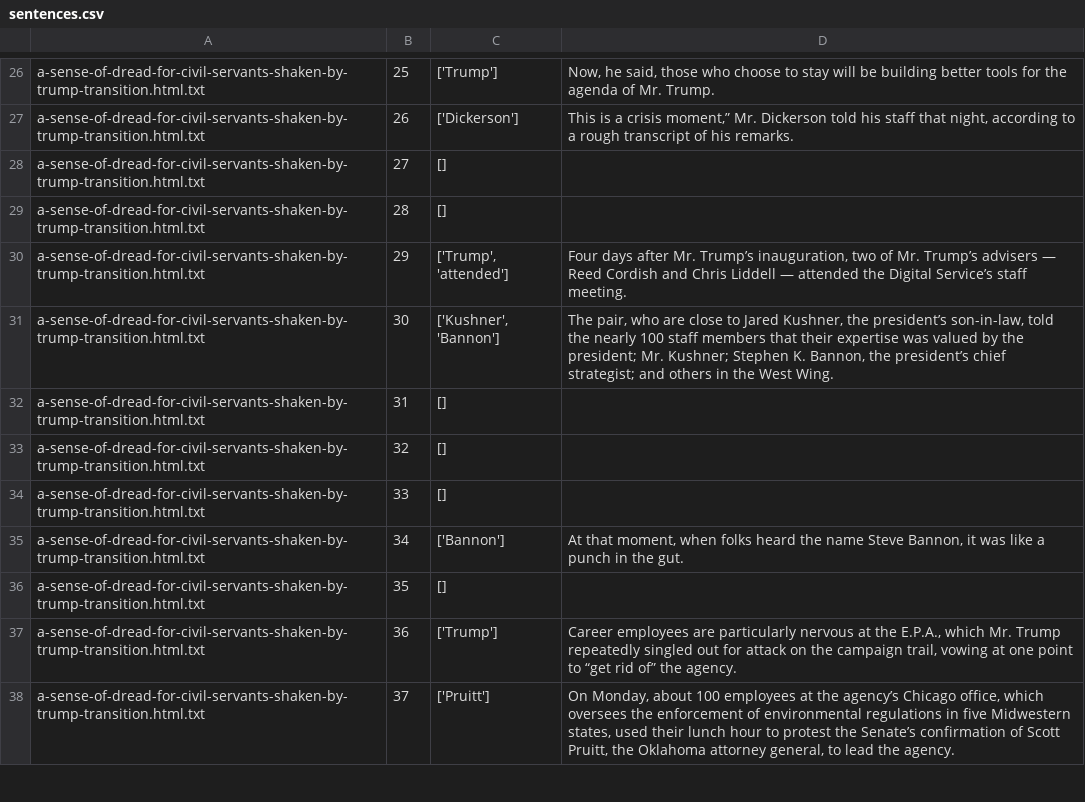
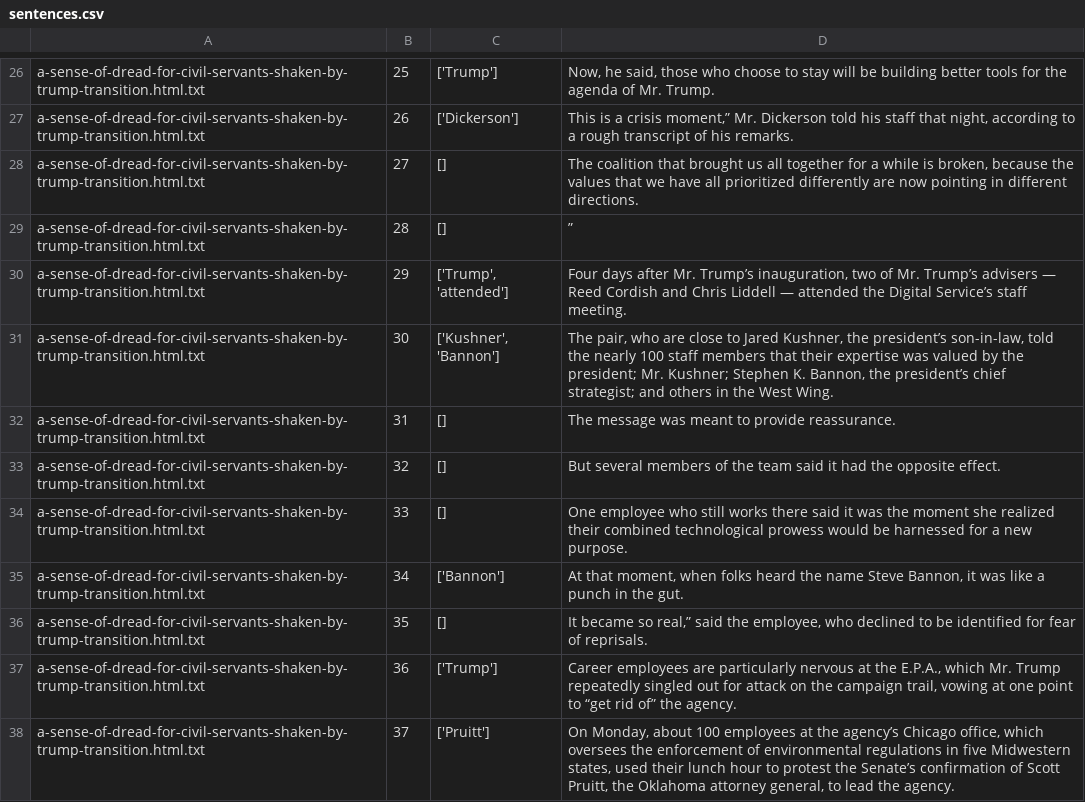
Before and after one commit to a-tbd/article-quotes, a CSV file: sentences.csv, drawn as a sheet; only a part is shown, gaps mark what is left out; the diff covers the shown part only.

```diff
--- a/sentences.csv
+++ b/sentences.csv
@@ -27,11 +27,11 @@ a-sense-of-dread-for-civil-servants-shaken-by-trump-transition.html.txt,25,['Tru
 a-sense-of-dread-for-civil-servants-shaken-by-trump-transition.html.txt,26,['Dickerson'],"This is a crisis moment,” Mr. Dickerson told his staff that night, according to a rough transcript of his remarks."
-a-sense-of-dread-for-civil-servants-shaken-by-trump-transition.html.txt,27,[],
-a-sense-of-dread-for-civil-servants-shaken-by-trump-transition.html.txt,28,[],
+a-sense-of-dread-for-civil-servants-shaken-by-trump-transition.html.txt,27,[],"The coalition that brought us all together for a while is broken, because the values that we have all prioritized differently are now pointing in different directions."
+a-sense-of-dread-for-civil-servants-shaken-by-trump-transition.html.txt,28,[],”
 a-sense-of-dread-for-civil-servants-shaken-by-trump-transition.html.txt,29,"['Trump', 'attended']","Four days after Mr. Trump’s inauguration, two of Mr. Trump’s advisers — Reed Cordish and Chris Liddell — attended the Digital Service’s staff meeting."
 a-sense-of-dread-for-civil-servants-shaken-by-trump-transition.html.txt,30,"['Kushner', 'Bannon']","The pair, who are close to Jared Kushner, the president’s son-in-law, told the nearly 100 staff members that their expertise was valued by the president; Mr. Kushner; Stephen K. Bannon, the president’s chief strategist; and others in the West Wing."
-a-sense-of-dread-for-civil-servants-shaken-by-trump-transition.html.txt,31,[],
-a-sense-of-dread-for-civil-servants-shaken-by-trump-transition.html.txt,32,[],
-a-sense-of-dread-for-civil-servants-shaken-by-trump-transition.html.txt,33,[],
+a-sense-of-dread-for-civil-servants-shaken-by-trump-transition.html.txt,31,[],The message was meant to provide reassurance.
+a-sense-of-dread-for-civil-servants-shaken-by-trump-transition.html.txt,32,[],But several members of the team said it had the opposite effect.
+a-sense-of-dread-for-civil-servants-shaken-by-trump-transition.html.txt,33,[],One employee who still works there said it was the moment she realized their combined technological prowess would be harnessed for a new purpose.
 a-sense-of-dread-for-civil-servants-shaken-by-trump-transition.html.txt,34,['Bannon'],"At that moment, when folks heard the name Steve Bannon, it was like a punch in the gut."
-a-sense-of-dread-for-civil-servants-shaken-by-trump-transition.html.txt,35,[],
+a-sense-of-dread-for-civil-servants-shaken-by-trump-transition.html.txt,35,[],"It became so real,” said the employee, who declined to be identified for fear of reprisals."
 a-sense-of-dread-for-civil-servants-shaken-by-trump-transition.html.txt,36,['Trump'],"Career employees are particularly nervous at the E.P.A., which Mr. Trump repeatedly singled out for attack on the campaign trail, vowing at one point to “get rid of” the agency."
```
Also changed, not shown: 27 edited cells elsewhere in this file, 1 other file.
